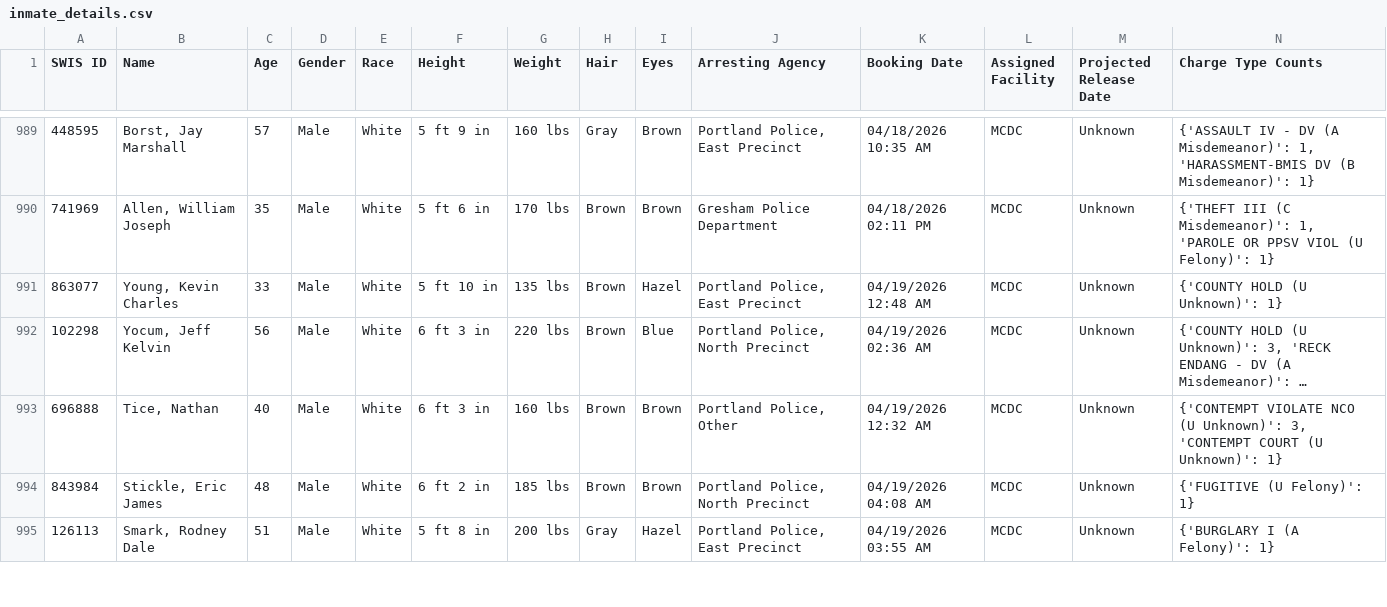
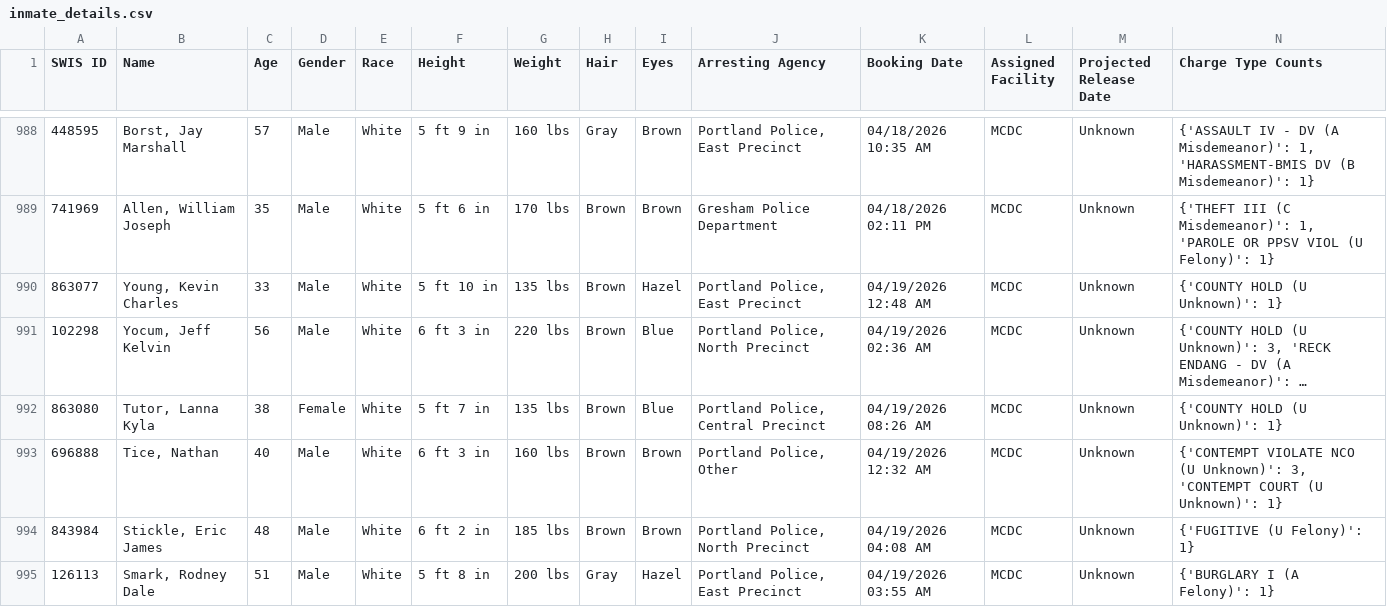
Before and after one commit to NguyenDa18/Portland-Jail-Data-Crawler, a CSV file: csvs/inmate_details.csv, drawn as a sheet; only a part is shown, gaps mark what is left out; long unchanged cells end in …; the diff covers the shown part only; the diff names each change by its address in the sheet, - before the commit and + after, or states it on an @@ line.

Commit message:
Latest inmate data update: Sun Apr 19 15:47:09 UTC 2026

```diff
--- a/csvs/inmate_details.csv
+++ b/csvs/inmate_details.csv
+row 992: 863080 | Tutor, Lanna Kyla | 38 | Female | White | 5 ft 7 in | 135 lbs | Brown | Blue | Portland Police, Central Precinct | 04/19/2026 08:26 AM | MCDC | Unknown | {'COUNTY HOLD (U Unknown)': 1}
```
Also changed, not shown: 2 added rows, 1 removed row, 3 moved rows and 1 edited cell elsewhere in this file, csvs/inmate_bookings.csv, csvs/inmate_charges.csv.
